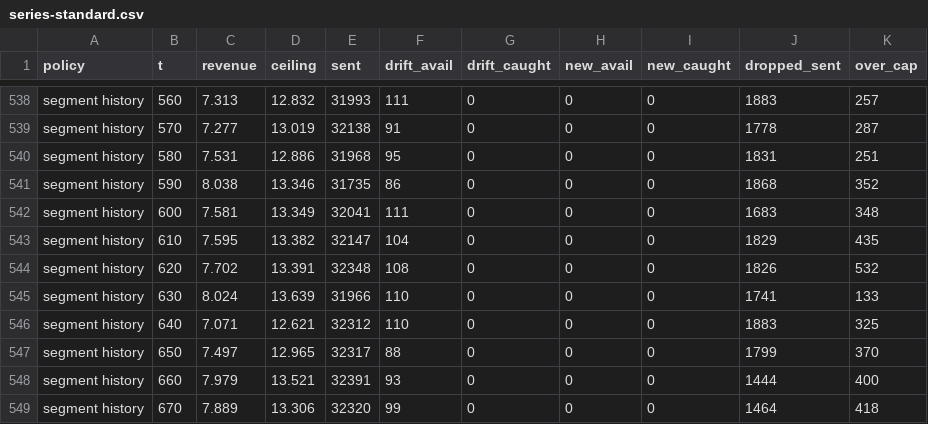
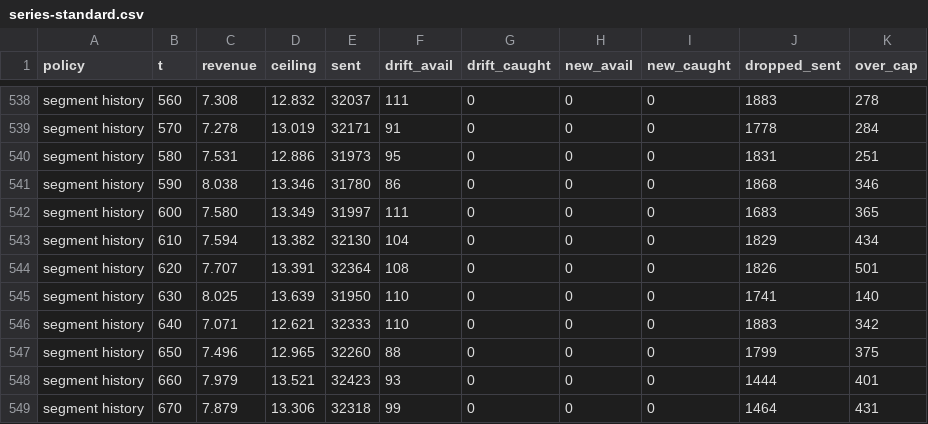
Before and after one commit to Rakshit-gen/bidsieve, a CSV file: results/series-standard.csv, drawn as a sheet; only a part is shown, gaps mark what is left out; the diff covers the shown part only; the diff names each change by its address in the sheet, - before the commit and + after, or states it on an @@ line.

```diff
--- a/results/series-standard.csv
+++ b/results/series-standard.csv
-C538 (revenue): 7.313
+C538 (revenue): 7.308
-E538 (sent): 31993
+E538 (sent): 32037
-K538 (over_cap): 257
+K538 (over_cap): 278
-C539 (revenue): 7.277
+C539 (revenue): 7.278
-E539 (sent): 32138
+E539 (sent): 32171
-K539 (over_cap): 287
+K539 (over_cap): 284
-E540 (sent): 31968
+E540 (sent): 31973
-E541 (sent): 31735
+E541 (sent): 31780
-K541 (over_cap): 352
+K541 (over_cap): 346
-C542 (revenue): 7.581
+C542 (revenue): 7.580
-E542 (sent): 32041
+E542 (sent): 31997
-K542 (over_cap): 348
+K542 (over_cap): 365
-C543 (revenue): 7.595
+C543 (revenue): 7.594
-E543 (sent): 32147
+E543 (sent): 32130
-K543 (over_cap): 435
+K543 (over_cap): 434
-C544 (revenue): 7.702
+C544 (revenue): 7.707
-E544 (sent): 32348
+E544 (sent): 32364
-K544 (over_cap): 532
+K544 (over_cap): 501
-C545 (revenue): 8.024
+C545 (revenue): 8.025
-E545 (sent): 31966
+E545 (sent): 31950
-K545 (over_cap): 133
+K545 (over_cap): 140
-E546 (sent): 32312
+E546 (sent): 32333
-K546 (over_cap): 325
+K546 (over_cap): 342
-C547 (revenue): 7.497
+C547 (revenue): 7.496
-E547 (sent): 32317
+E547 (sent): 32260
-K547 (over_cap): 370
+K547 (over_cap): 375
-E548 (sent): 32391
+E548 (sent): 32423
-K548 (over_cap): 400
+K548 (over_cap): 401
-C549 (revenue): 7.889
+C549 (revenue): 7.879
-E549 (sent): 32320
+E549 (sent): 32318
-K549 (over_cap): 418
+K549 (over_cap): 431
```
Also changed, not shown: 168 edited cells elsewhere in this file, results/series-single-path.csv, 8 other files.
